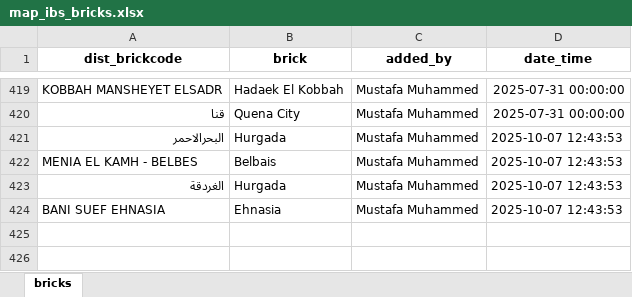
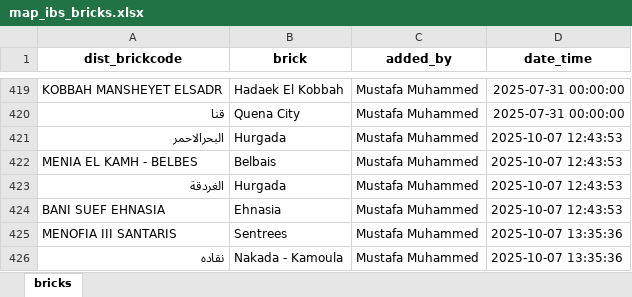
Before and after one commit to mustafasava/Sales_repo, an Excel workbook: mapping/map_ibs_bricks.xlsx, sheet bricks, drawn as a sheet; only a part is shown, gaps mark what is left out; values as stored, in another font and other column widths than the file's, no borders; the diff names each change by its address in the sheet, - before the commit and + after, or states it on an @@ line.

Commit message:
Update map_ibs_bricks.xlsx

```diff
--- a/mapping/map_ibs_bricks.xlsx (sheet bricks)
+++ b/mapping/map_ibs_bricks.xlsx (sheet bricks)
+row 425: MENOFIA III SANTARIS | Sentrees | Mustafa Muhammed | 2025-10-07 13:35:36
+row 426: نقاده | Nakada - Kamoula | Mustafa Muhammed | 2025-10-07 13:35:36
```
